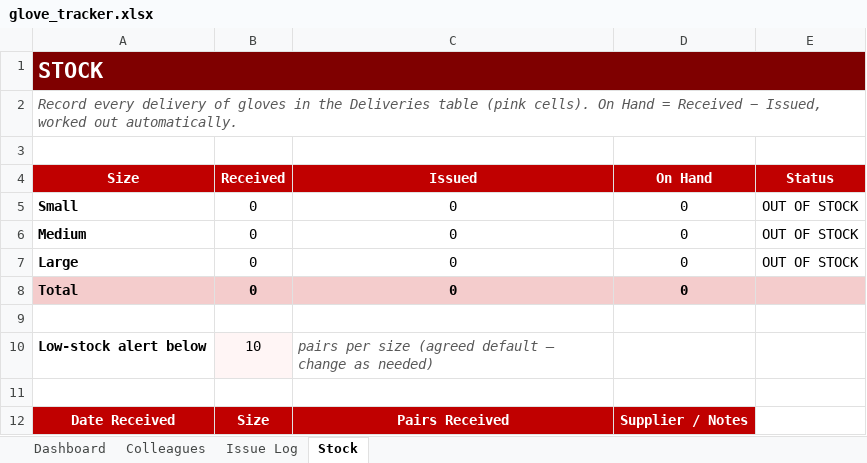
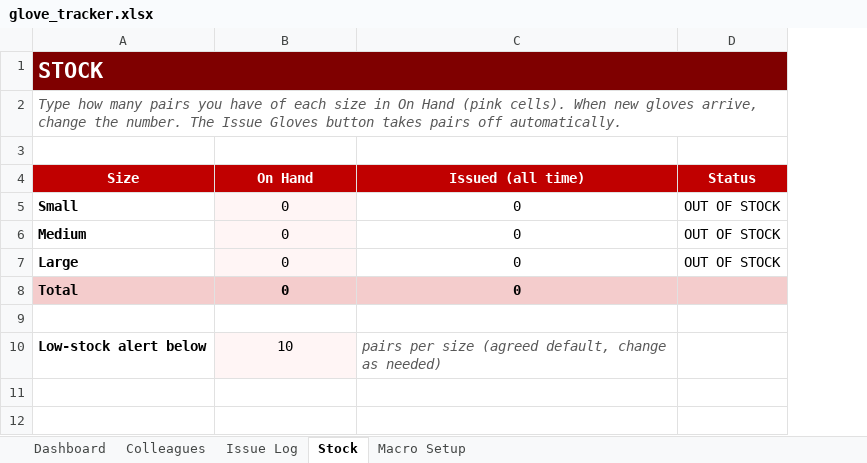
Before and after one commit to DarshanNarasimhaMurthy-Portfolio/claud, an Excel workbook: glove_tracker.xlsx, sheet Stock, drawn as a sheet; values as stored, in another font and other column widths than the file's, no borders; conditional formats not drawn; removed rows and columns are numbered as before the commit, all else as after; the diff names each change by its address in the sheet, - before the commit and + after, or states it on an @@ line.

```diff
--- a/glove_tracker.xlsx (sheet Stock)
+++ b/glove_tracker.xlsx (sheet Stock)
+sheet tab: Macro Setup
-column B (Received), rows 5-10: 0 | 0 | 0 | 0 |  | 10
-column C (Issued), rows 5-10: 0 | 0 | 0 | 0 |  | pairs per size (agreed default — change as needed)
+column C (Issued (all time)), rows 5-10: 0 | 0 | 0 | 0 |  | pairs per size (agreed default, change as needed)
-A2 (Size): Record every delivery of gloves in the Deliveries table (pink cells). On Hand = Received − Issued, worked out automatically.
+A2 (Size): Type how many pairs you have of each size in On Hand (pink cells). When new gloves arrive, change the number. The Issue Gloves button takes pairs off automatically.
-B5:B7 fill: none
+B5:B7 fill: #FFF5F5
-B10 (On Hand): (empty)
+B10 (On Hand): 10
-B10 fill: none
+B10 fill: #FFF5F5
-row 11: (empty)
-row 12: Date Received | Size | Pairs Received | Supplier / Notes
```
Also changed, not shown: sheet Dashboard, sheet Issue Log, sheet Colleagues, formulas that keep their value, charts or pictures, 2 other files.
